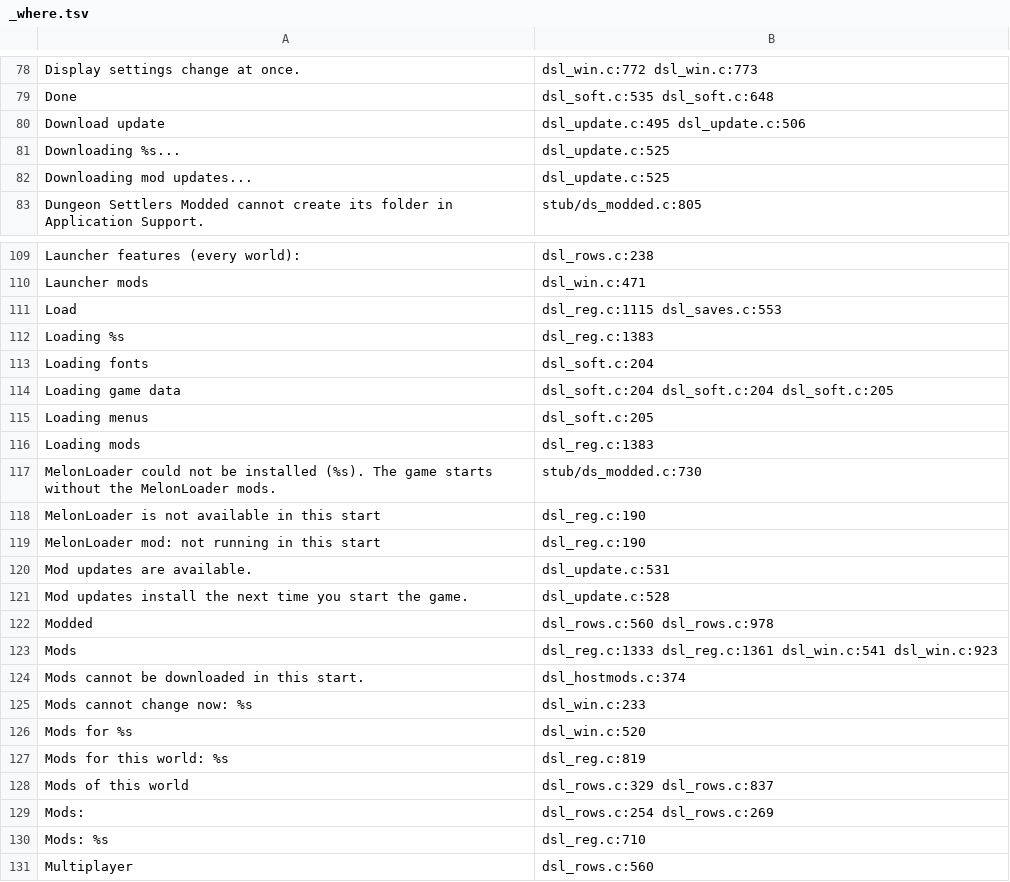
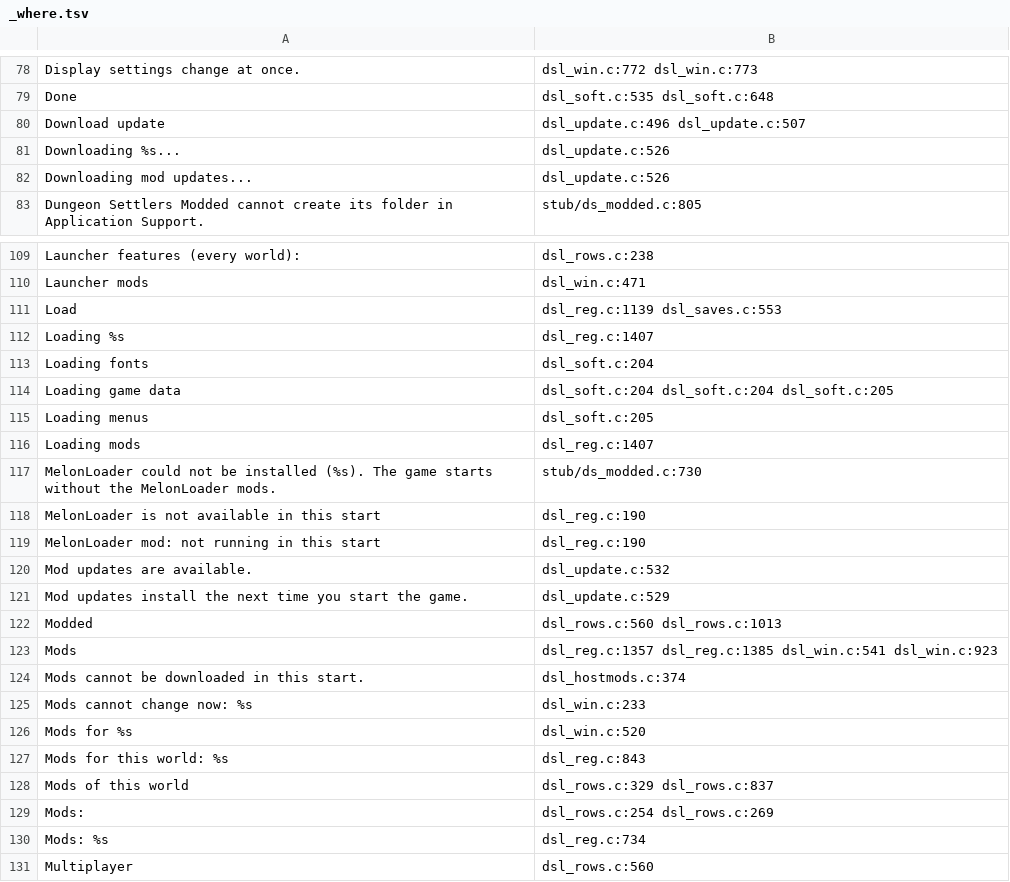
Before and after one commit to AmfiLogos/ds_modloader, a TSV file: loader/lang/_where.tsv, drawn as a sheet; only a part is shown, gaps mark what is left out; the diff covers the shown part only.

```diff
--- a/loader/lang/_where.tsv
+++ b/loader/lang/_where.tsv
@@ -79,5 +79,5 @@
 "Done"	dsl_soft.c:535 dsl_soft.c:648
-"Download update"	dsl_update.c:495 dsl_update.c:506
-"Downloading %s..."	dsl_update.c:525
-"Downloading mod updates..."	dsl_update.c:525
+"Download update"	dsl_update.c:496 dsl_update.c:507
+"Downloading %s..."	dsl_update.c:526
+"Downloading mod updates..."	dsl_update.c:526
 "Dungeon Settlers Modded cannot create its folder in Application Support."	stub/ds_modded.c:805
@@ -110,4 +110,4 @@
 "Launcher mods"	dsl_win.c:471
-"Load"	dsl_reg.c:1115 dsl_saves.c:553
-"Loading %s"	dsl_reg.c:1383
+"Load"	dsl_reg.c:1139 dsl_saves.c:553
+"Loading %s"	dsl_reg.c:1407
 "Loading fonts"	dsl_soft.c:204
@@ -115,3 +115,3 @@
 "Loading menus"	dsl_soft.c:205
-"Loading mods"	dsl_reg.c:1383
+"Loading mods"	dsl_reg.c:1407
 "MelonLoader could not be installed (%s). The game starts without the MelonLoader mods."	stub/ds_modded.c:730
@@ -119,6 +119,6 @@
 "MelonLoader mod: not running in this start"	dsl_reg.c:190
-"Mod updates are available."	dsl_update.c:531
-"Mod updates install the next time you start the game."	dsl_update.c:528
-"Modded"	dsl_rows.c:560 dsl_rows.c:978
-"Mods"	dsl_reg.c:1333 dsl_reg.c:1361 dsl_win.c:541 dsl_win.c:923
+"Mod updates are available."	dsl_update.c:532
+"Mod updates install the next time you start the game."	dsl_update.c:529
+"Modded"	dsl_rows.c:560 dsl_rows.c:1013
+"Mods"	dsl_reg.c:1357 dsl_reg.c:1385 dsl_win.c:541 dsl_win.c:923
 "Mods cannot be downloaded in this start."	dsl_hostmods.c:374
@@ -126,6 +126,6 @@
 "Mods for %s"	dsl_win.c:520
-"Mods for this world: %s"	dsl_reg.c:819
+"Mods for this world: %s"	dsl_reg.c:843
 "Mods of this world"	dsl_rows.c:329 dsl_rows.c:837
 "Mods:"	dsl_rows.c:254 dsl_rows.c:269
-"Mods: %s"	dsl_reg.c:710
+"Mods: %s"	dsl_reg.c:734
 "Multiplayer"	dsl_rows.c:560
```
Also changed, not shown: 24 edited cells elsewhere in this file, 3 other files.
